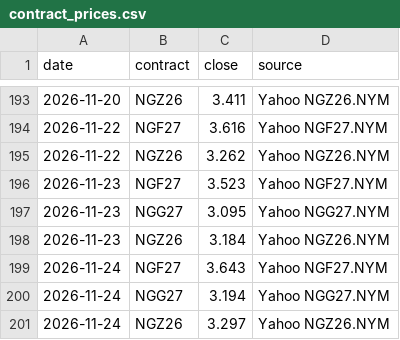
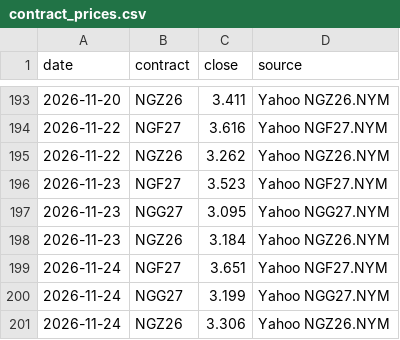
Before and after one commit to KrisMaros/gwhdd-data, a CSV file: data/contract_prices.csv, drawn as a sheet; only a part is shown, gaps mark what is left out.

```diff
--- a/data/contract_prices.csv
+++ b/data/contract_prices.csv
@@ -198,4 +198,4 @@ date,contract,close,source
 2026-11-23,NGZ26,3.184,Yahoo NGZ26.NYM
-2026-11-24,NGF27,3.643,Yahoo NGF27.NYM
-2026-11-24,NGG27,3.194,Yahoo NGG27.NYM
-2026-11-24,NGZ26,3.297,Yahoo NGZ26.NYM
+2026-11-24,NGF27,3.651,Yahoo NGF27.NYM
+2026-11-24,NGG27,3.199,Yahoo NGG27.NYM
+2026-11-24,NGZ26,3.306,Yahoo NGZ26.NYM
```
Also changed, not shown: data/prices.csv, 1 other file.
